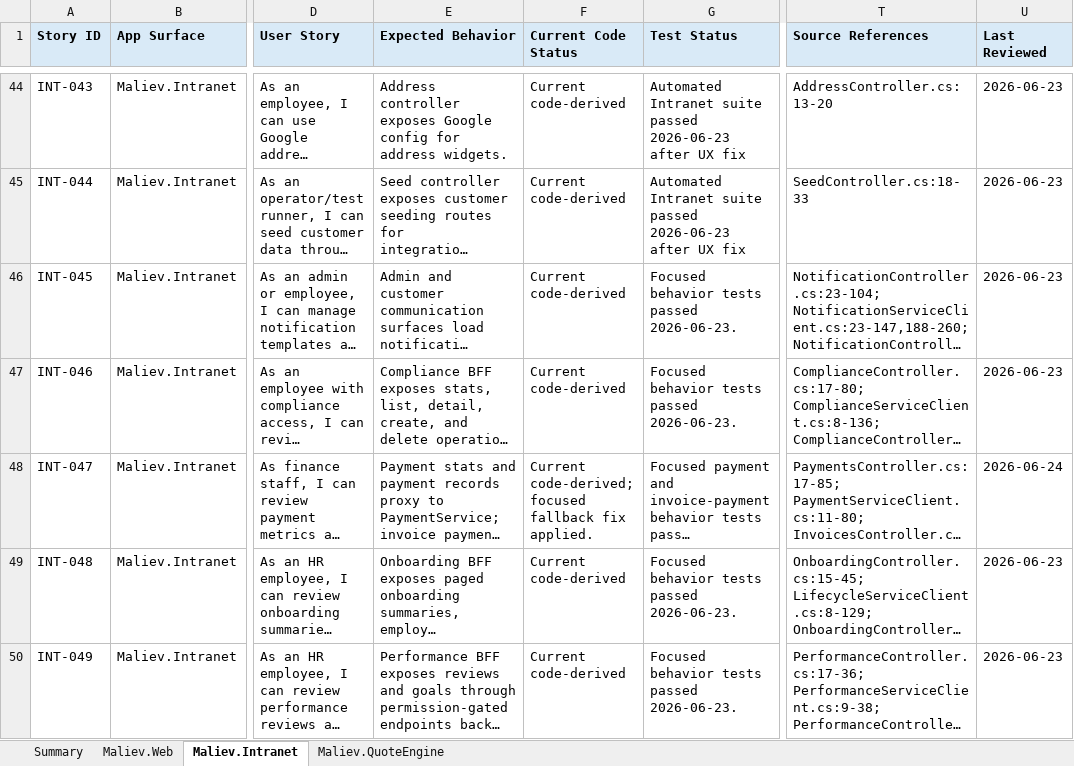
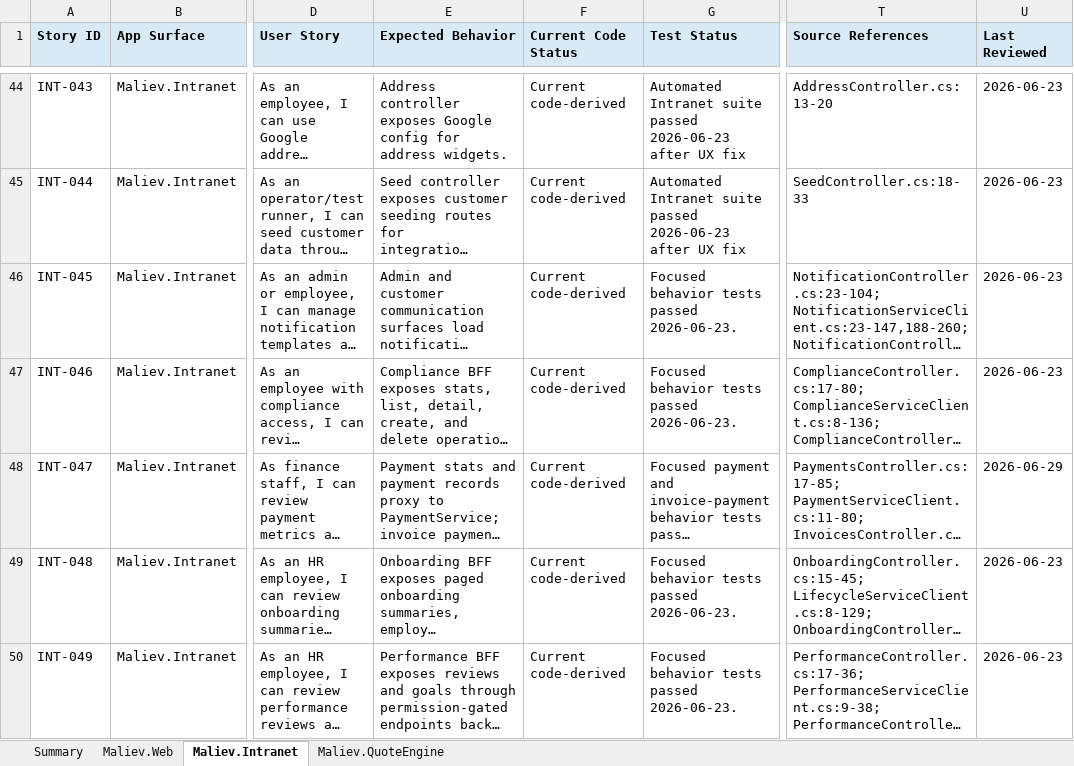
Before and after one commit to MALIEV-Co-Ltd/Maliev.Aspire, an Excel workbook: docs/maliev-feature-user-story-status.xlsx, sheet Maliev.Intranet, drawn as a sheet; only a part is shown, gaps mark what is left out; long unchanged cells end in …; values as stored, in another font and other column widths than the file's, no borders; table styles not drawn; the diff names each change by its address in the sheet, - before the commit and + after, or states it on an @@ line.

Commit message:
Refresh code-derived feature tracker stories

```diff
--- a/docs/maliev-feature-user-story-status.xlsx (sheet Maliev.Intranet)
+++ b/docs/maliev-feature-user-story-status.xlsx (sheet Maliev.Intranet)
-F48 (Current Code Status): Current code-derived; focused fallback fix applied.
+F48 (Current Code Status): Current code-derived
-U48 (Last Reviewed): 2026-06-24
+U48 (Last Reviewed): 2026-06-29
```
Also changed, not shown: sheet Maliev.QuoteEngine, sheet Summary.
